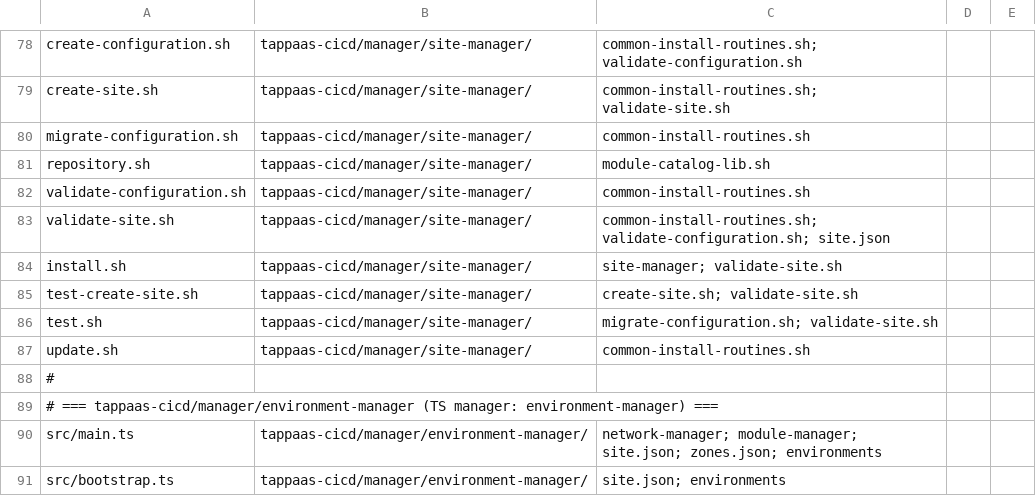
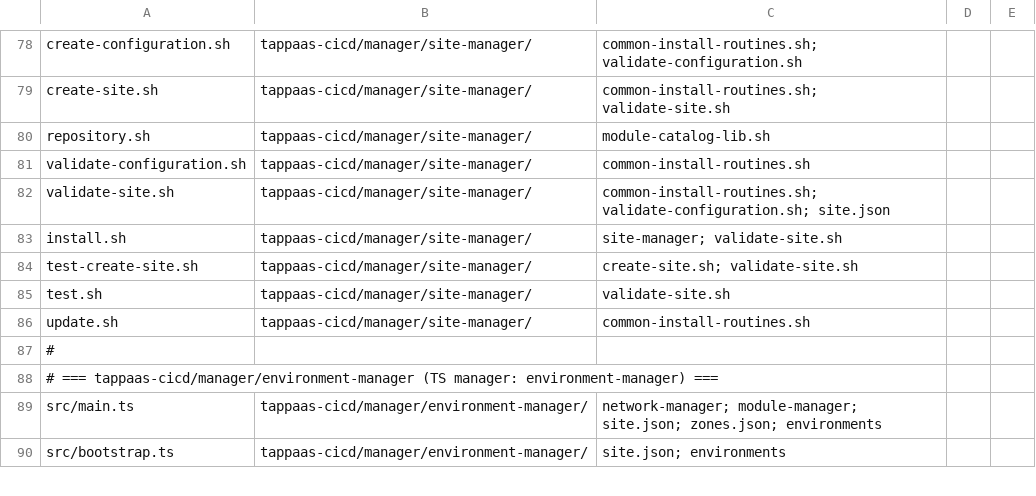
Before and after one commit to TAPPaaS/TAPPaaS, a CSV file: src/foundation/DEPENDENCIES.csv, drawn as a sheet; only a part is shown, gaps mark what is left out.

```diff
--- a/src/foundation/DEPENDENCIES.csv
+++ b/src/foundation/DEPENDENCIES.csv
@@ -79,3 +79,2 @@ create-configuration.sh,tappaas-cicd/manager/site-manager/,common-install-routin
 create-site.sh,tappaas-cicd/manager/site-manager/,common-install-routines.sh; validate-site.sh
-migrate-configuration.sh,tappaas-cicd/manager/site-manager/,common-install-routines.sh
 repository.sh,tappaas-cicd/manager/site-manager/,module-catalog-lib.sh
@@ -85,3 +84,3 @@ install.sh,tappaas-cicd/manager/site-manager/,site-manager; validate-site.sh
 test-create-site.sh,tappaas-cicd/manager/site-manager/,create-site.sh; validate-site.sh
-test.sh,tappaas-cicd/manager/site-manager/,migrate-configuration.sh; validate-site.sh
+test.sh,tappaas-cicd/manager/site-manager/,validate-site.sh
 update.sh,tappaas-cicd/manager/site-manager/,common-install-routines.sh
```
Also changed, not shown: src/foundation/PROGRAMS.csv, 21 other files.
